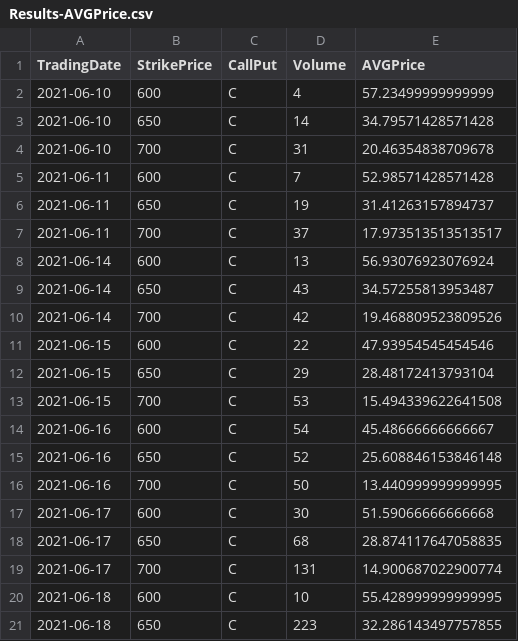
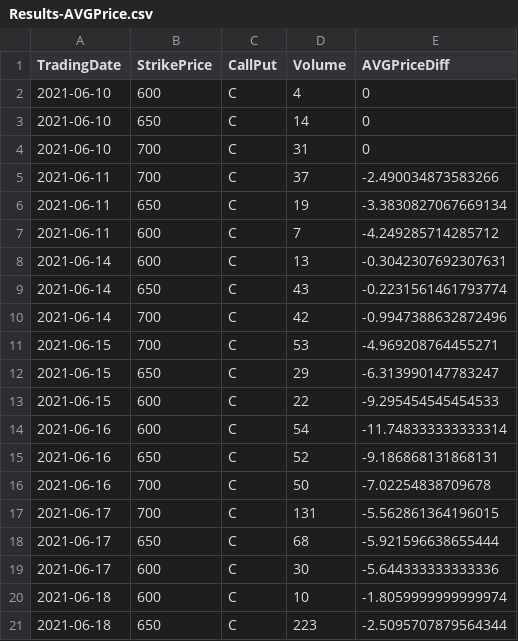
Before and after one commit to p2v-aot/Random-Public, a CSV file: Results-AVGPrice.csv, drawn as a sheet; only a part is shown; the diff covers the shown part only.

Commit message:
ChangetoAVGPriceFromFirst

```diff
--- a/Results-AVGPrice.csv
+++ b/Results-AVGPrice.csv
@@ -1,21 +1,21 @@
-TradingDate,StrikePrice,CallPut,Volume,AVGPrice
-2021-06-10,600,C,4,57.23499999999999
-2021-06-10,650,C,14,34.79571428571428
-2021-06-10,700,C,31,20.46354838709678
-2021-06-11,600,C,7,52.98571428571428
-2021-06-11,650,C,19,31.41263157894737
-2021-06-11,700,C,37,17.973513513513517
-2021-06-14,600,C,13,56.93076923076924
-2021-06-14,650,C,43,34.57255813953487
-2021-06-14,700,C,42,19.468809523809526
-2021-06-15,600,C,22,47.93954545454546
-2021-06-15,650,C,29,28.48172413793104
-2021-06-15,700,C,53,15.494339622641508
-2021-06-16,600,C,54,45.48666666666667
-2021-06-16,650,C,52,25.608846153846148
-2021-06-16,700,C,50,13.440999999999995
-2021-06-17,600,C,30,51.59066666666668
-2021-06-17,650,C,68,28.874117647058835
-2021-06-17,700,C,131,14.900687022900774
-2021-06-18,600,C,10,55.428999999999995
-2021-06-18,650,C,223,32.286143497757855
+TradingDate,StrikePrice,CallPut,Volume,AVGPriceDiff
+2021-06-10,600,C,4,0
+2021-06-10,650,C,14,0
+2021-06-10,700,C,31,0
+2021-06-11,700,C,37,-2.490034873583266
+2021-06-11,650,C,19,-3.3830827067669134
+2021-06-11,600,C,7,-4.249285714285712
+2021-06-14,600,C,13,-0.3042307692307631
+2021-06-14,650,C,43,-0.2231561461793774
+2021-06-14,700,C,42,-0.9947388632872496
+2021-06-15,700,C,53,-4.969208764455271
+2021-06-15,650,C,29,-6.313990147783247
+2021-06-15,600,C,22,-9.295454545454533
+2021-06-16,600,C,54,-11.748333333333314
+2021-06-16,650,C,52,-9.186868131868131
+2021-06-16,700,C,50,-7.02254838709678
+2021-06-17,700,C,131,-5.562861364196015
+2021-06-17,650,C,68,-5.921596638655444
+2021-06-17,600,C,30,-5.644333333333336
+2021-06-18,600,C,10,-1.8059999999999974
+2021-06-18,650,C,223,-2.5095707879564344
```
Also changed, not shown: 148 edited cells elsewhere in this file, 1 other file.
